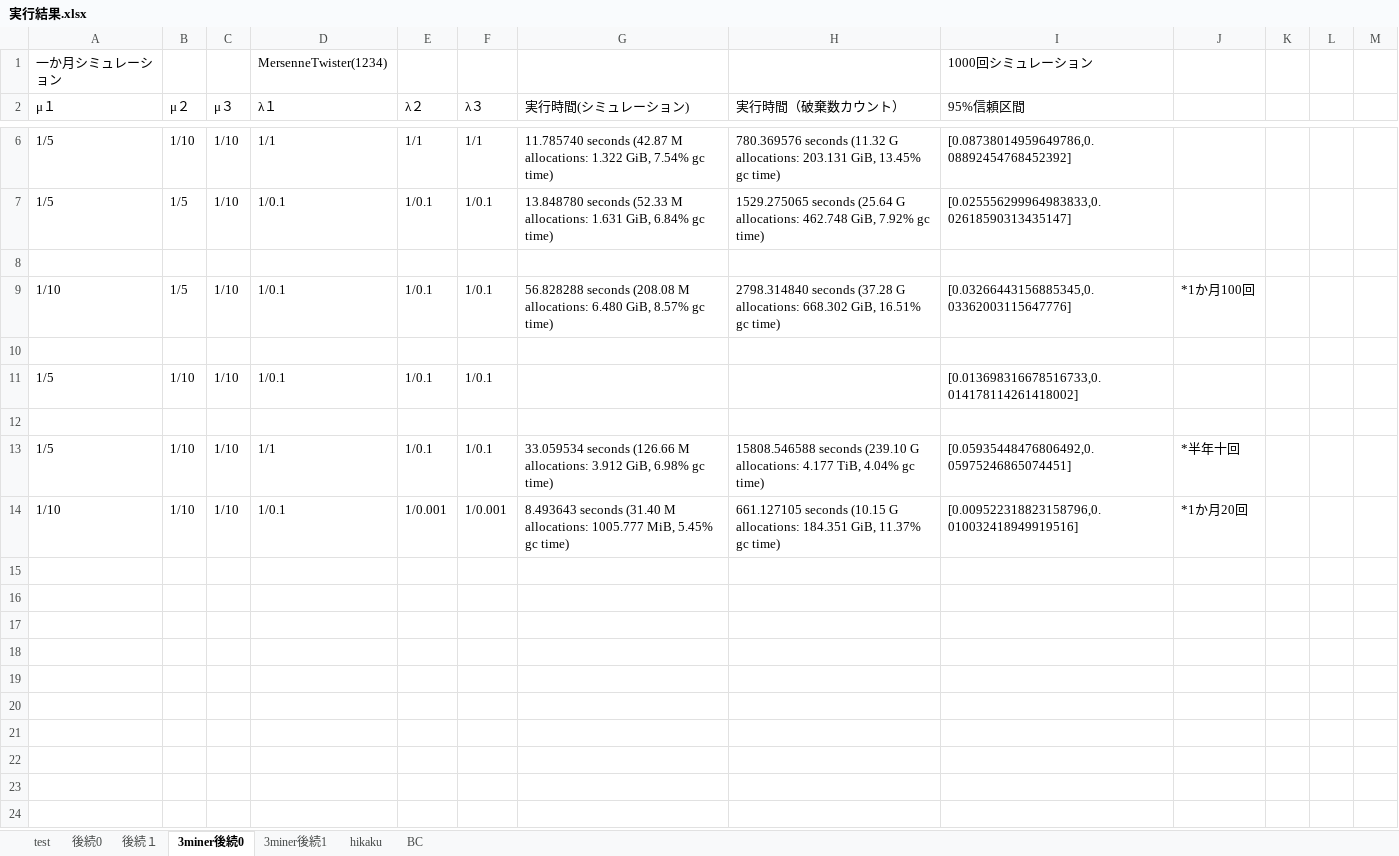
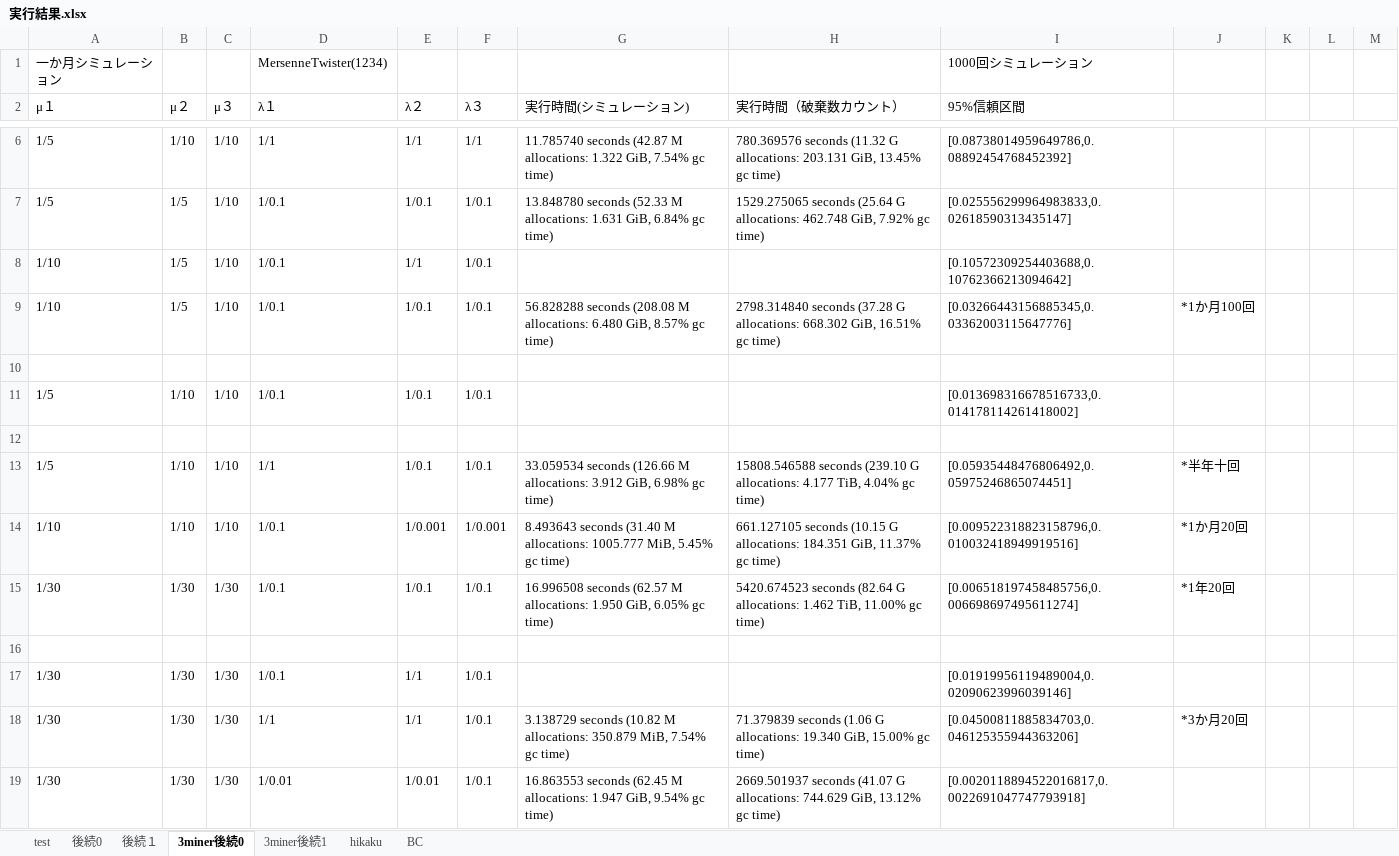
Before and after one commit to tachima/comp_blockchain, an Excel workbook: 実行結果.xlsx, sheet 3miner後続0, drawn as a sheet; only a part is shown, gaps mark what is left out; values as stored, in another font and other column widths than the file's, no borders; the diff names each change by its address in the sheet, - before the commit and + after, or states it on an @@ line.

```diff
--- a/実行結果.xlsx (sheet 3miner後続0)
+++ b/実行結果.xlsx (sheet 3miner後続0)
-row 8: (empty)
+row 8: 1/10 | 1/5 | 1/10 | 1/0.1 | 1/1 | 1/0.1 |  |  | [0.10572309254403688,0.10762366213094642]
+row 15: 1/30 | 1/30 | 1/30 | 1/0.1 | 1/0.1 | 1/0.1 | 16.996508 seconds (62.57 M allocations: 1.950 GiB, 6.05% gc time) | 5420.674523 seconds (82.64 G allocations: 1.462 TiB, 11.00% gc time) | [0.006518197458485756,0.006698697495611274] | *1年20回
+row 16: (empty)
+row 17: 1/30 | 1/30 | 1/30 | 1/0.1 | 1/1 | 1/0.1 |  |  | [0.01919956119489004,0.02090623996039146]
+row 18: 1/30 | 1/30 | 1/30 | 1/1 | 1/1 | 1/0.1 | 3.138729 seconds (10.82 M allocations: 350.879 MiB, 7.54% gc time) | 71.379839 seconds (1.06 G allocations: 19.340 GiB, 15.00% gc time) | [0.04500811885834703,0.046125355944363206] | *3か月20回
+row 19: 1/30 | 1/30 | 1/30 | 1/0.01 | 1/0.01 | 1/0.1 | 16.863553 seconds (62.45 M allocations: 1.947 GiB, 9.54% gc time) | 2669.501937 seconds (41.07 G allocations: 744.629 GiB, 13.12% gc time) | [0.0020118894522016817,0.0022691047747793918]
```
Also changed, not shown: sheet hikaku, sheet BC, sheet 3miner後続1, hidden cells, charts or pictures, 比較.xlsx, 3 other files.
